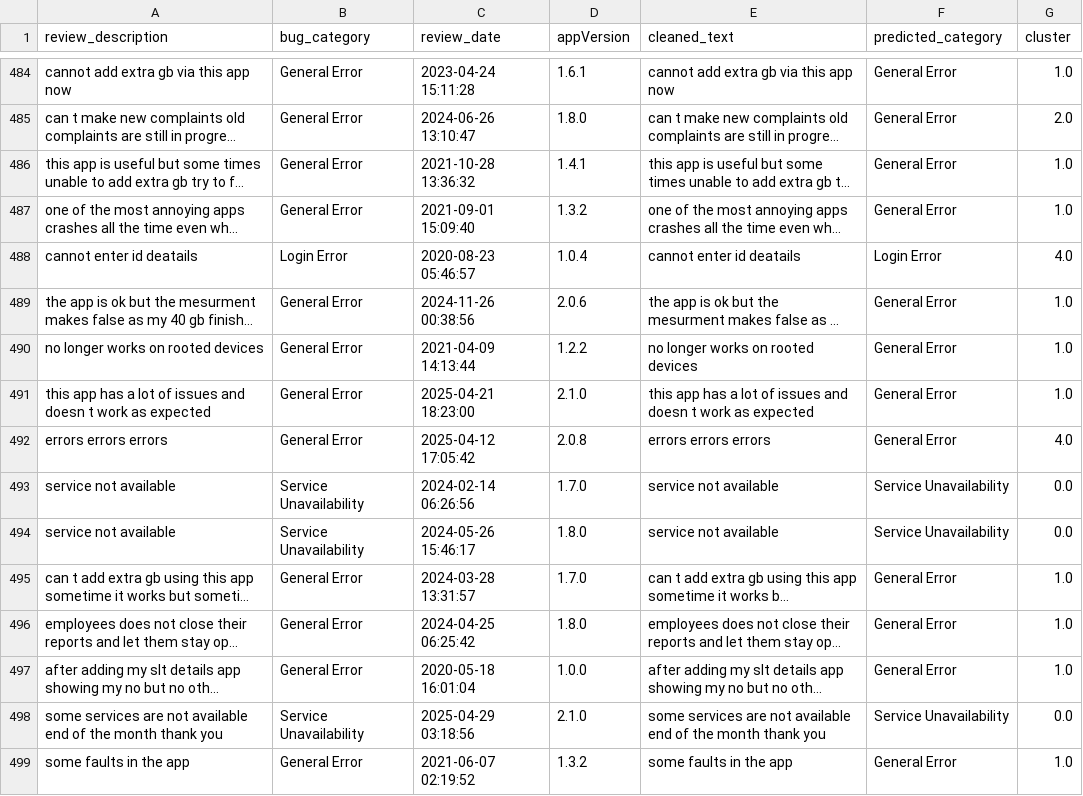
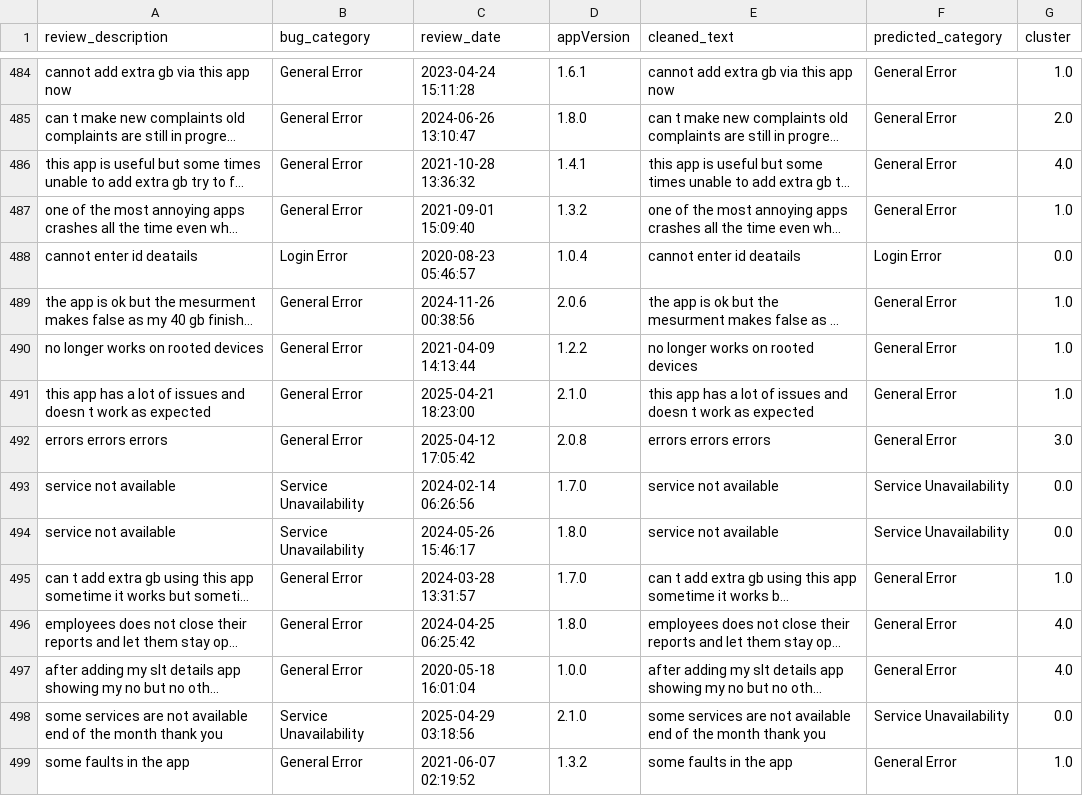
Before and after one commit to Team-SLT/slt-bug-analytics-dashboard, a CSV file: data/reclassified_bugs_with_sbert.csv, drawn as a sheet; only a part is shown, gaps mark what is left out; long unchanged cells end in …; the diff covers the shown part only; the diff names each change by its address in the sheet, - before the commit and + after, or states it on an @@ line.

```diff
--- a/data/reclassified_bugs_with_sbert.csv
+++ b/data/reclassified_bugs_with_sbert.csv
-G486 (cluster): 1.0
+G486 (cluster): 4.0
-G488 (cluster): 4.0
+G488 (cluster): 0.0
-G492 (cluster): 4.0
+G492 (cluster): 3.0
-G496:G497 (cluster): 1.0
+G496:G497 (cluster): 4.0
```
Also changed, not shown: 1 added row, 16 moved rows and 48 edited cells elsewhere in this file, data/bug_predictions.csv, data/categorized_bugs.csv, 4 other files.
